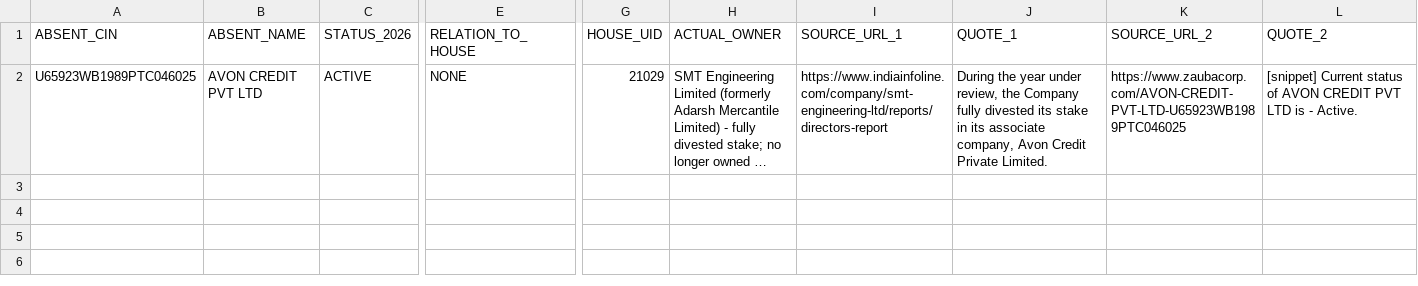
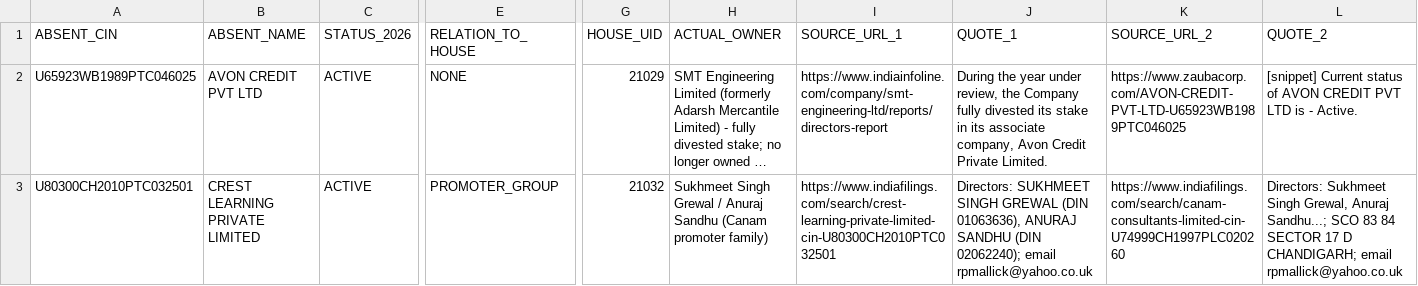
Before and after one commit to pavithra610-cell/claude, a CSV file: A3_ABSENT_LANE/cloud_blocks/BLOCK094_OUTPUT.csv, drawn as a sheet; only a part is shown, gaps mark what is left out; long unchanged cells end in …; rows hold the shown columns only; the diff names each change by its address in the sheet, - before the commit and + after, or states it on an @@ line.

```diff
--- a/A3_ABSENT_LANE/cloud_blocks/BLOCK094_OUTPUT.csv
+++ b/A3_ABSENT_LANE/cloud_blocks/BLOCK094_OUTPUT.csv
+row 3: U80300CH2010PTC032501 | CREST LEARNING PRIVATE LIMITED | ACTIVE | PROMOTER_GROUP | 21032 | Sukhmeet Singh Grewal / Anuraj Sandhu (Canam promoter family) | https://www.indiafilings.com/search/crest-learning-private-limited-cin-U80300CH2010PTC032501 | Directors: SUKHMEET SINGH GREWAL (DIN 01063636), ANURAJ SANDHU (DIN 02062240); email rpmallick@yahoo.co.uk | https://www.indiafilings.com/search/canam-consultants-limited-cin-U74999CH1997PLC020260 | Directors: Sukhmeet Singh Grewal, Anuraj Sandhu...; SCO 83 84 SECTOR 17 D CHANDIGARH; email rpmallick@yahoo.co.uk
```
Also changed, not shown: A3_ABSENT_LANE/cloud_blocks/BLOCK087_OUTPUT.csv, A3_ABSENT_LANE/cloud_blocks/BLOCK092_OUTPUT.csv, 4 other files.
